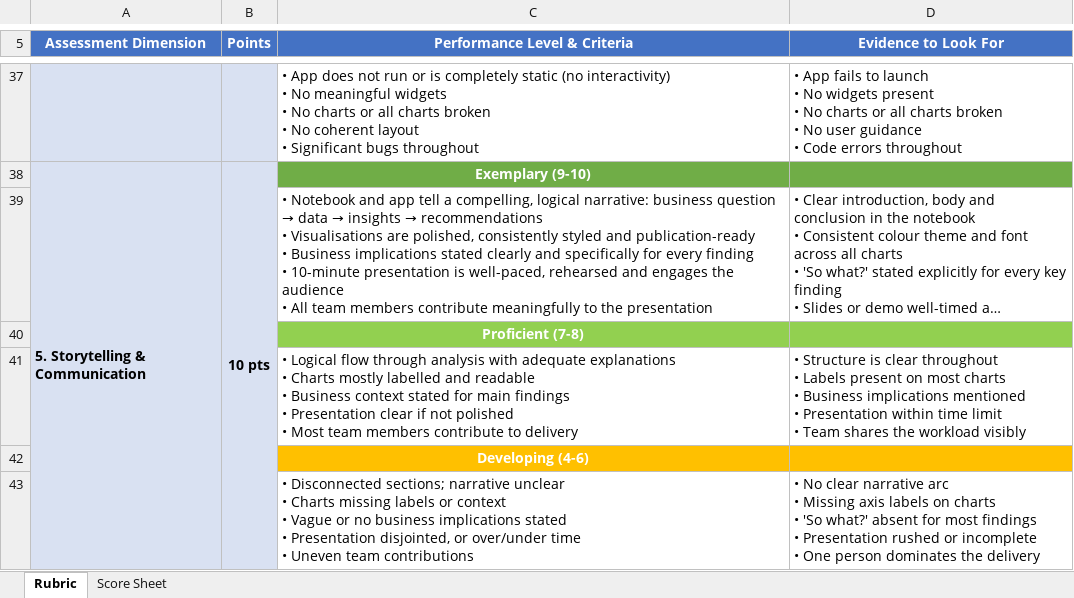
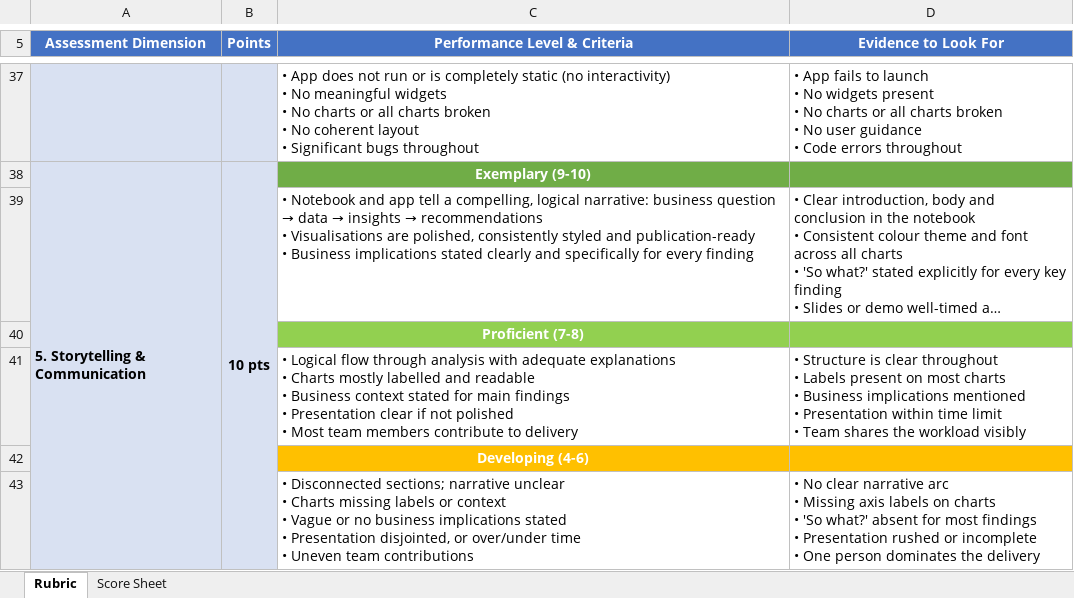
Before and after one commit to kostis-christodoulou/e628, an Excel workbook: group-project/group-project-rubric.xlsx, sheet Rubric, drawn as a sheet; only a part is shown, gaps mark what is left out; long unchanged cells end in …; values as stored, in another font and other column widths than the file's, no borders; ↵ is a line break in a cell; the diff names each change by its address in the sheet, - before the commit and + after, or states it on an @@ line.

Commit message:
group project

```diff
--- a/group-project/group-project-rubric.xlsx (sheet Rubric)
+++ b/group-project/group-project-rubric.xlsx (sheet Rubric)
-C39 (Performance Level & Criteria): …every finding ↵ • 10-minute presentation is well-paced, rehearsed and engages the audience ↵ • All team members contribute meaningfully to the presentation
+C39 (Performance Level & Criteria): …every finding
```
Also changed, not shown: 10 other files.
